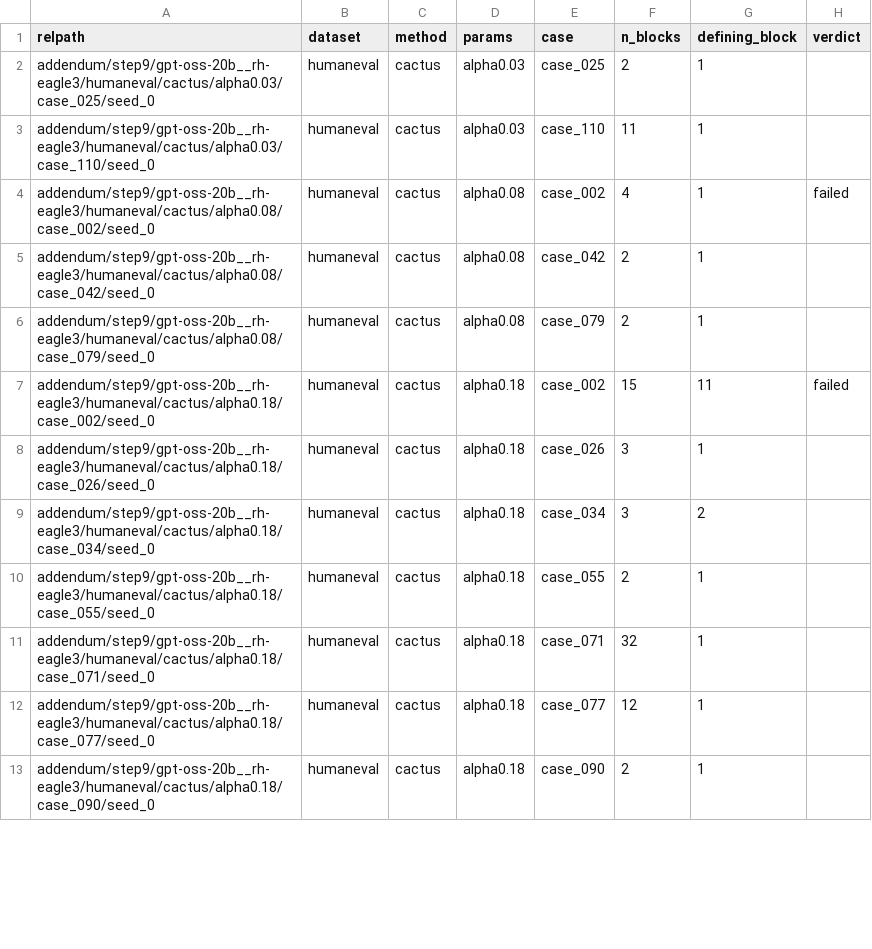
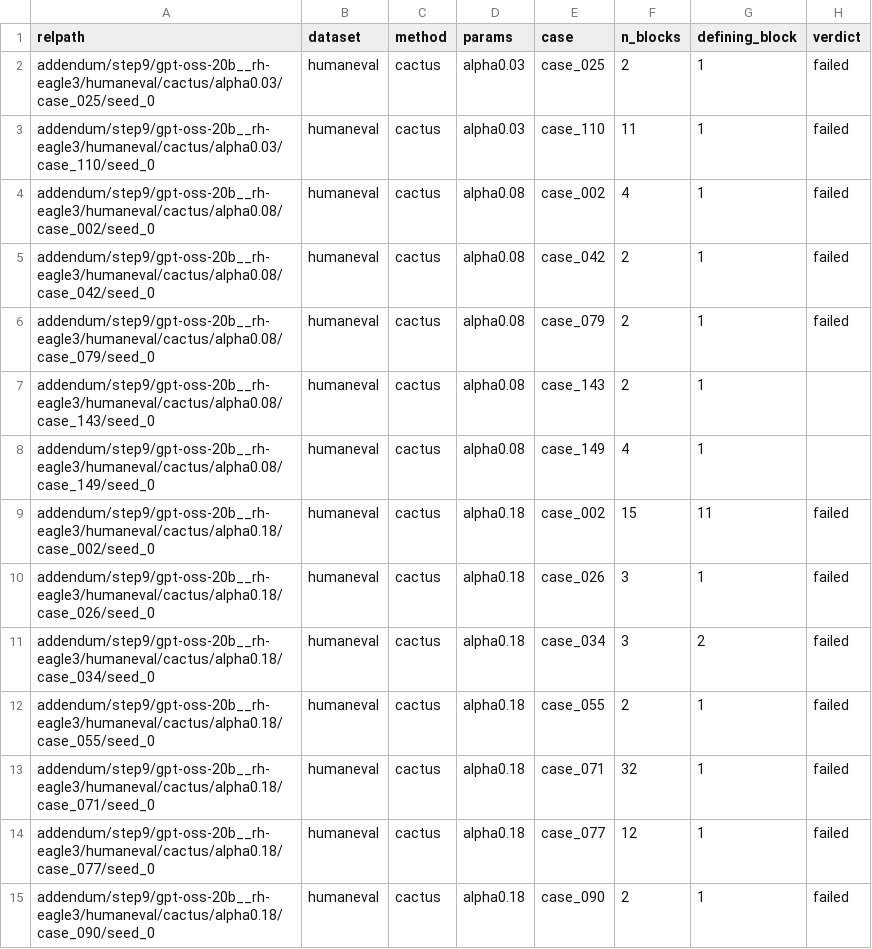
Before and after one commit to billxby/lossy-token-eff, a CSV file: campaign/addendum/step9/humaneval_lastblock.csv, drawn as a sheet; only a part is shown; the diff covers the shown part only.

```diff
--- a/campaign/addendum/step9/humaneval_lastblock.csv
+++ b/campaign/addendum/step9/humaneval_lastblock.csv
@@ -1,13 +1,15 @@
 relpath,dataset,method,params,case,n_blocks,defining_block,verdict
-addendum/step9/gpt-oss-20b__rh-eagle3/humaneval/cactus/alpha0.03/case_025/seed_0,humaneval,cactus,alpha0.03,case_025,2,1,
-addendum/step9/gpt-oss-20b__rh-eagle3/humaneval/cactus/alpha0.03/case_110/seed_0,humaneval,cactus,alpha0.03,case_110,11,1,
+addendum/step9/gpt-oss-20b__rh-eagle3/humaneval/cactus/alpha0.03/case_025/seed_0,humaneval,cactus,alpha0.03,case_025,2,1,failed
+addendum/step9/gpt-oss-20b__rh-eagle3/humaneval/cactus/alpha0.03/case_110/seed_0,humaneval,cactus,alpha0.03,case_110,11,1,failed
 addendum/step9/gpt-oss-20b__rh-eagle3/humaneval/cactus/alpha0.08/case_002/seed_0,humaneval,cactus,alpha0.08,case_002,4,1,failed
-addendum/step9/gpt-oss-20b__rh-eagle3/humaneval/cactus/alpha0.08/case_042/seed_0,humaneval,cactus,alpha0.08,case_042,2,1,
-addendum/step9/gpt-oss-20b__rh-eagle3/humaneval/cactus/alpha0.08/case_079/seed_0,humaneval,cactus,alpha0.08,case_079,2,1,
+addendum/step9/gpt-oss-20b__rh-eagle3/humaneval/cactus/alpha0.08/case_042/seed_0,humaneval,cactus,alpha0.08,case_042,2,1,failed
+addendum/step9/gpt-oss-20b__rh-eagle3/humaneval/cactus/alpha0.08/case_079/seed_0,humaneval,cactus,alpha0.08,case_079,2,1,failed
+addendum/step9/gpt-oss-20b__rh-eagle3/humaneval/cactus/alpha0.08/case_143/seed_0,humaneval,cactus,alpha0.08,case_143,2,1,
+addendum/step9/gpt-oss-20b__rh-eagle3/humaneval/cactus/alpha0.08/case_149/seed_0,humaneval,cactus,alpha0.08,case_149,4,1,
 addendum/step9/gpt-oss-20b__rh-eagle3/humaneval/cactus/alpha0.18/case_002/seed_0,humaneval,cactus,alpha0.18,case_002,15,11,failed
-addendum/step9/gpt-oss-20b__rh-eagle3/humaneval/cactus/alpha0.18/case_026/seed_0,humaneval,cactus,alpha0.18,case_026,3,1,
-addendum/step9/gpt-oss-20b__rh-eagle3/humaneval/cactus/alpha0.18/case_034/seed_0,humaneval,cactus,alpha0.18,case_034,3,2,
-addendum/step9/gpt-oss-20b__rh-eagle3/humaneval/cactus/alpha0.18/case_055/seed_0,humaneval,cactus,alpha0.18,case_055,2,1,
-addendum/step9/gpt-oss-20b__rh-eagle3/humaneval/cactus/alpha0.18/case_071/seed_0,humaneval,cactus,alpha0.18,case_071,32,1,
-addendum/step9/gpt-oss-20b__rh-eagle3/humaneval/cactus/alpha0.18/case_077/seed_0,humaneval,cactus,alpha0.18,case_077,12,1,
-addendum/step9/gpt-oss-20b__rh-eagle3/humaneval/cactus/alpha0.18/case_090/seed_0,humaneval,cactus,alpha0.18,case_090,2,1,
+addendum/step9/gpt-oss-20b__rh-eagle3/humaneval/cactus/alpha0.18/case_026/seed_0,humaneval,cactus,alpha0.18,case_026,3,1,failed
+addendum/step9/gpt-oss-20b__rh-eagle3/humaneval/cactus/alpha0.18/case_034/seed_0,humaneval,cactus,alpha0.18,case_034,3,2,failed
+addendum/step9/gpt-oss-20b__rh-eagle3/humaneval/cactus/alpha0.18/case_055/seed_0,humaneval,cactus,alpha0.18,case_055,2,1,failed
+addendum/step9/gpt-oss-20b__rh-eagle3/humaneval/cactus/alpha0.18/case_071/seed_0,humaneval,cactus,alpha0.18,case_071,32,1,failed
+addendum/step9/gpt-oss-20b__rh-eagle3/humaneval/cactus/alpha0.18/case_077/seed_0,humaneval,cactus,alpha0.18,case_077,12,1,failed
+addendum/step9/gpt-oss-20b__rh-eagle3/humaneval/cactus/alpha0.18/case_090/seed_0,humaneval,cactus,alpha0.18,case_090,2,1,failed
```
Also changed, not shown: 15 added rows and 9 edited cells elsewhere in this file, campaign/addendum/step9/manifest.csv, campaign/addendum/tables/pairs__gpt-oss-20b__rh-eagle3.csv, 41 other files.
